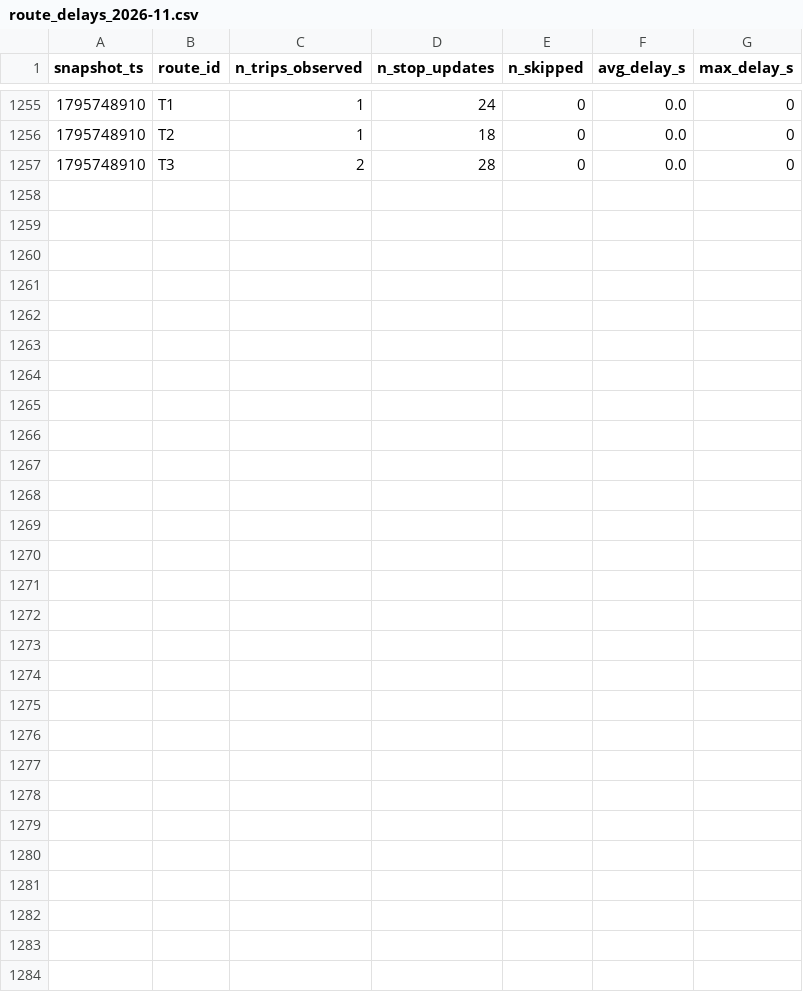
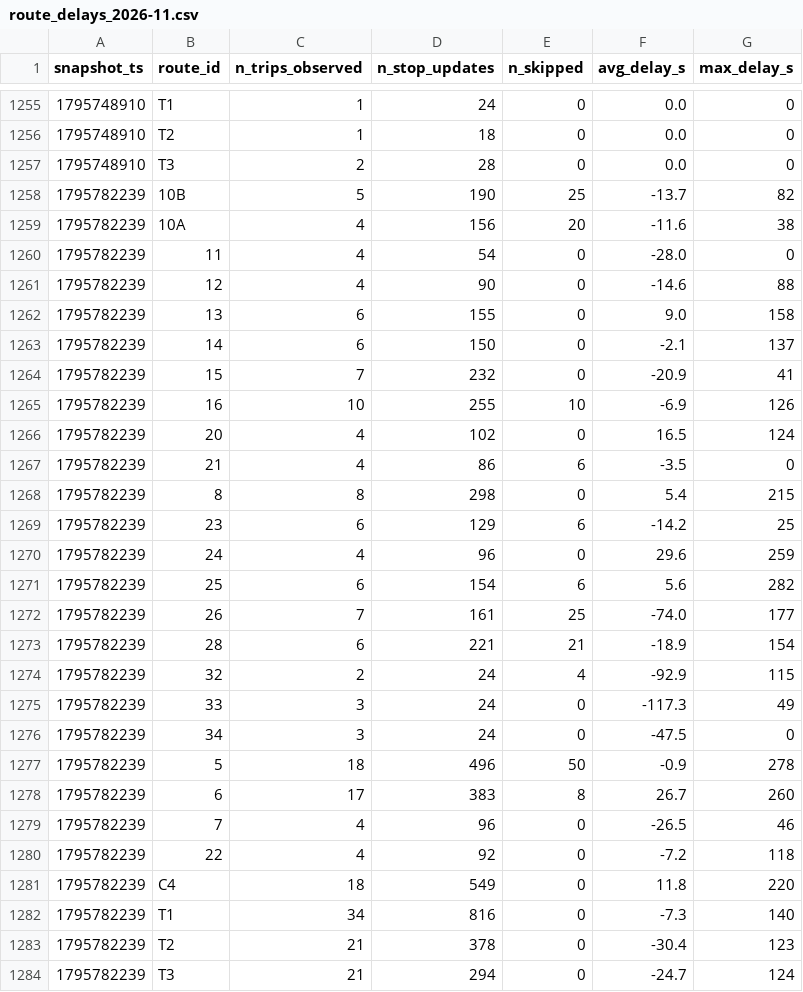
Before and after one commit to salmazaime/smart-mobility-lemans, a CSV file: data/history/route_delays_2026-11.csv, drawn as a sheet; only a part is shown, gaps mark what is left out.

```diff
--- a/data/history/route_delays_2026-11.csv
+++ b/data/history/route_delays_2026-11.csv
@@ -1257 +1257,28 @@ snapshot_ts,route_id,n_trips_observed,n_stop_updates,n_skipped,avg_delay_s,max_d
 1795748910,T3,2,28,0,0.0,0
+1795782239,10B,5,190,25,-13.7,82
+1795782239,10A,4,156,20,-11.6,38
+1795782239,11,4,54,0,-28.0,0
+1795782239,12,4,90,0,-14.6,88
+1795782239,13,6,155,0,9.0,158
+1795782239,14,6,150,0,-2.1,137
+1795782239,15,7,232,0,-20.9,41
+1795782239,16,10,255,10,-6.9,126
+1795782239,20,4,102,0,16.5,124
+1795782239,21,4,86,6,-3.5,0
+1795782239,8,8,298,0,5.4,215
+1795782239,23,6,129,6,-14.2,25
+1795782239,24,4,96,0,29.6,259
+1795782239,25,6,154,6,5.6,282
+1795782239,26,7,161,25,-74.0,177
+1795782239,28,6,221,21,-18.9,154
+1795782239,32,2,24,4,-92.9,115
+1795782239,33,3,24,0,-117.3,49
+1795782239,34,3,24,0,-47.5,0
+1795782239,5,18,496,50,-0.9,278
+1795782239,6,17,383,8,26.7,260
+1795782239,7,4,96,0,-26.5,46
+1795782239,22,4,92,0,-7.2,118
+1795782239,C4,18,549,0,11.8,220
+1795782239,T1,34,816,0,-7.3,140
+1795782239,T2,21,378,0,-30.4,123
+1795782239,T3,21,294,0,-24.7,124
```
Also changed, not shown: 1 other file.
